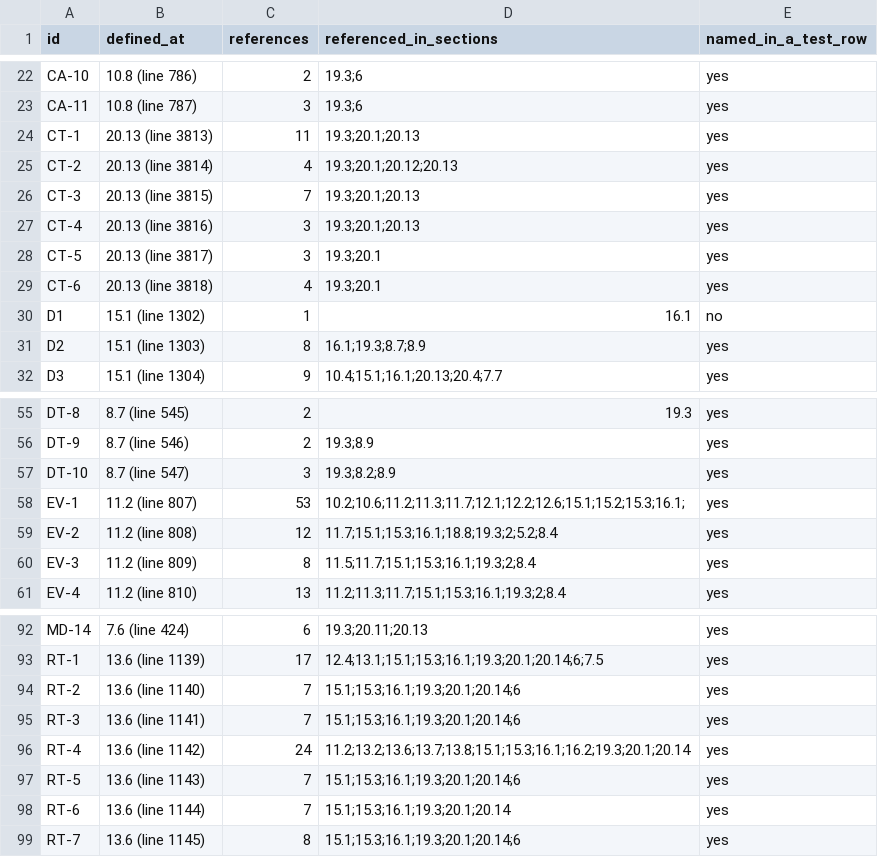
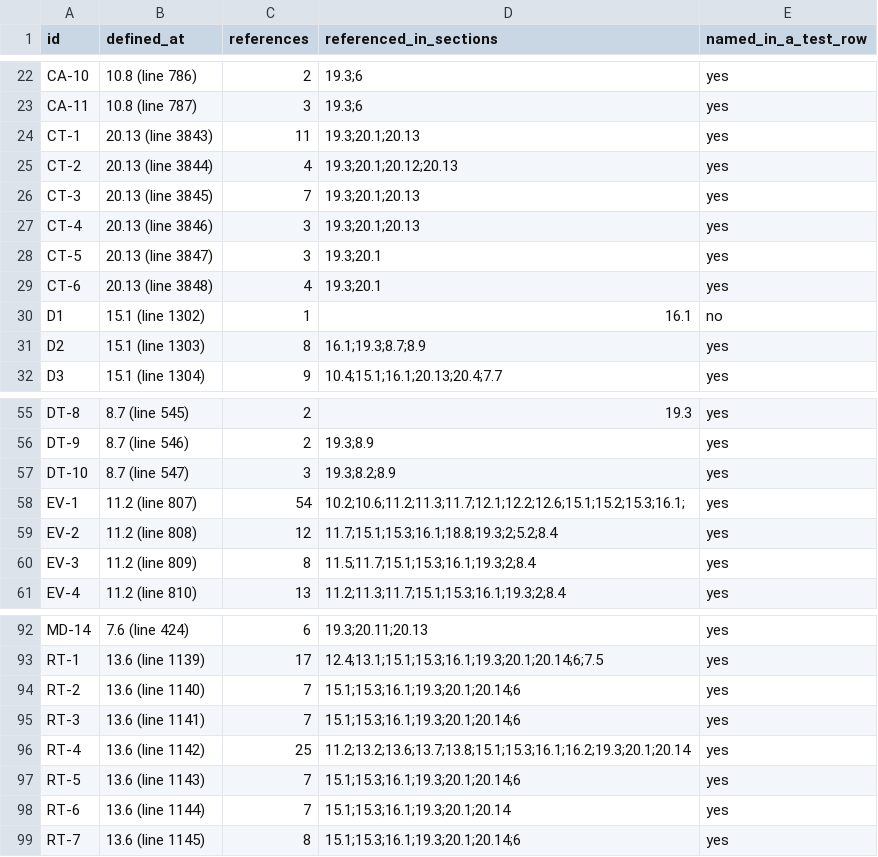
Before and after one commit to shushpanchik-art/punto-macos, a CSV file: layout-corrector/audit/L5_matrix.csv, drawn as a sheet; only a part is shown, gaps mark what is left out.

```diff
--- a/layout-corrector/audit/L5_matrix.csv
+++ b/layout-corrector/audit/L5_matrix.csv
@@ -23,8 +23,8 @@ CA-10,10.8 (line 786),2,19.3;6,yes
 CA-11,10.8 (line 787),3,19.3;6,yes
-CT-1,20.13 (line 3813),11,19.3;20.1;20.13,yes
-CT-2,20.13 (line 3814),4,19.3;20.1;20.12;20.13,yes
-CT-3,20.13 (line 3815),7,19.3;20.1;20.13,yes
-CT-4,20.13 (line 3816),3,19.3;20.1;20.13,yes
-CT-5,20.13 (line 3817),3,19.3;20.1,yes
-CT-6,20.13 (line 3818),4,19.3;20.1,yes
+CT-1,20.13 (line 3843),11,19.3;20.1;20.13,yes
+CT-2,20.13 (line 3844),4,19.3;20.1;20.12;20.13,yes
+CT-3,20.13 (line 3845),7,19.3;20.1;20.13,yes
+CT-4,20.13 (line 3846),3,19.3;20.1;20.13,yes
+CT-5,20.13 (line 3847),3,19.3;20.1,yes
+CT-6,20.13 (line 3848),4,19.3;20.1,yes
 D1,15.1 (line 1302),1,16.1,no
@@ -57,3 +57,3 @@ DT-9,8.7 (line 546),2,19.3;8.9,yes
 DT-10,8.7 (line 547),3,19.3;8.2;8.9,yes
-EV-1,11.2 (line 807),53,10.2;10.6;11.2;11.3;11.7;12.1;12.2;12.6;15.1;15.2;15.3;16.1;,yes
+EV-1,11.2 (line 807),54,10.2;10.6;11.2;11.3;11.7;12.1;12.2;12.6;15.1;15.2;15.3;16.1;,yes
 EV-2,11.2 (line 808),12,11.7;15.1;15.3;16.1;18.8;19.3;2;5.2;8.4,yes
@@ -95,3 +95,3 @@ RT-2,13.6 (line 1140),7,15.1;15.3;16.1;19.3;20.1;20.14;6,yes
 RT-3,13.6 (line 1141),7,15.1;15.3;16.1;19.3;20.1;20.14;6,yes
-RT-4,13.6 (line 1142),24,11.2;13.2;13.6;13.7;13.8;15.1;15.3;16.1;16.2;19.3;20.1;20.14,yes
+RT-4,13.6 (line 1142),25,11.2;13.2;13.6;13.7;13.8;15.1;15.3;16.1;16.2;19.3;20.1;20.14,yes
 RT-5,13.6 (line 1143),7,15.1;15.3;16.1;19.3;20.1;20.14;6,yes
```
Also changed, not shown: 33 other files.
